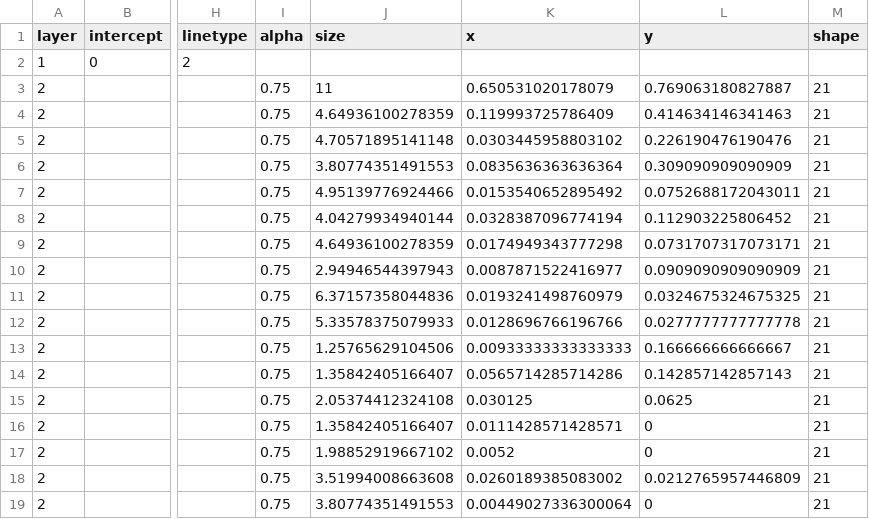
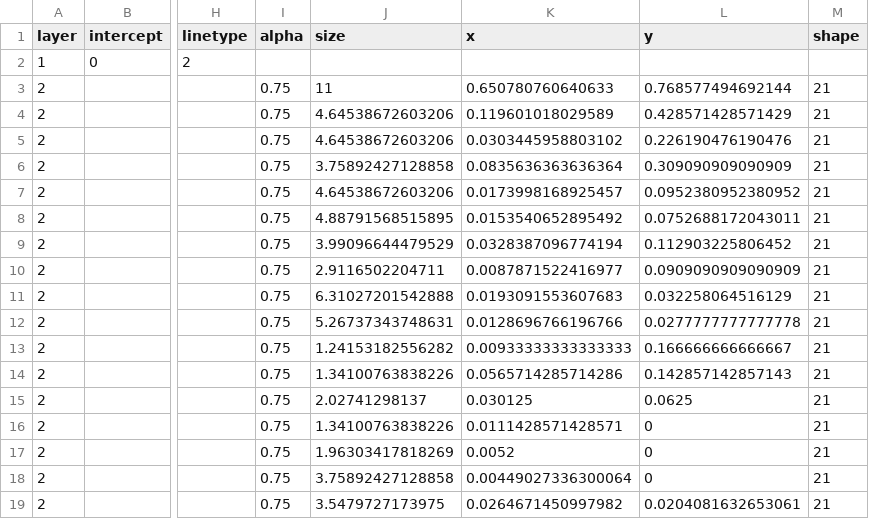
Before and after one commit to deivisangeli/gtl-prizes-replication-v14, a CSV file: expected/plotdata/r2_2_home_share_by_country.csv, drawn as a sheet; only a part is shown, gaps mark what is left out; the diff covers the shown part only; the diff names each change by its address in the sheet, - before the commit and + after, or states it on an @@ line.

```diff
--- a/expected/plotdata/r2_2_home_share_by_country.csv
+++ b/expected/plotdata/r2_2_home_share_by_country.csv
-K3 (x): 0.650531020178079
+K3 (x): 0.650780760640633
-L3 (y): 0.769063180827887
+L3 (y): 0.768577494692144
-J4 (size): 4.64936100278359
+J4 (size): 4.64538672603206
-K4 (x): 0.119993725786409
+K4 (x): 0.119601018029589
-L4 (y): 0.414634146341463
+L4 (y): 0.428571428571429
-J5 (size): 4.70571895141148
+J5 (size): 4.64538672603206
-J6 (size): 3.80774351491553
+J6 (size): 3.75892427128858
-J7 (size): 4.95139776924466
+J7 (size): 4.64538672603206
-K7 (x): 0.0153540652895492
+K7 (x): 0.0173998168925457
-L7 (y): 0.0752688172043011
+L7 (y): 0.0952380952380952
-J8 (size): 4.04279934940144
+J8 (size): 4.88791568515895
-K8 (x): 0.0328387096774194
+K8 (x): 0.0153540652895492
-L8 (y): 0.112903225806452
+L8 (y): 0.0752688172043011
-J9 (size): 4.64936100278359
+J9 (size): 3.99096644479529
-K9 (x): 0.0174949343777298
+K9 (x): 0.0328387096774194
-L9 (y): 0.0731707317073171
+L9 (y): 0.112903225806452
-J10 (size): 2.94946544397943
+J10 (size): 2.9116502204711
-J11 (size): 6.37157358044836
+J11 (size): 6.31027201542888
-K11 (x): 0.0193241498760979
+K11 (x): 0.0193091553607683
-L11 (y): 0.0324675324675325
+L11 (y): 0.032258064516129
-J12 (size): 5.33578375079933
+J12 (size): 5.26737343748631
-J13 (size): 1.25765629104506
+J13 (size): 1.24153182556282
-J14 (size): 1.35842405166407
+J14 (size): 1.34100763838226
-J15 (size): 2.05374412324108
+J15 (size): 2.02741298137
-J16 (size): 1.35842405166407
+J16 (size): 1.34100763838226
-J17 (size): 1.98852919667102
+J17 (size): 1.96303417818269
-J18 (size): 3.51994008663608
+J18 (size): 3.75892427128858
-K18 (x): 0.0260189385083002
+K18 (x): 0.00449027336300064
-L18 (y): 0.0212765957446809
+L18 (y): 0
-J19 (size): 3.80774351491553
+J19 (size): 3.5479727173975
-K19 (x): 0.00449027336300064
+K19 (x): 0.0264671450997982
-L19 (y): 0
+L19 (y): 0.0204081632653061
```
Also changed, not shown: 2 added rows, 2 removed rows and 7 edited cells elsewhere in this file, expected/plotdata/r2_2_home_bias_scatter.csv, 7 other files.
